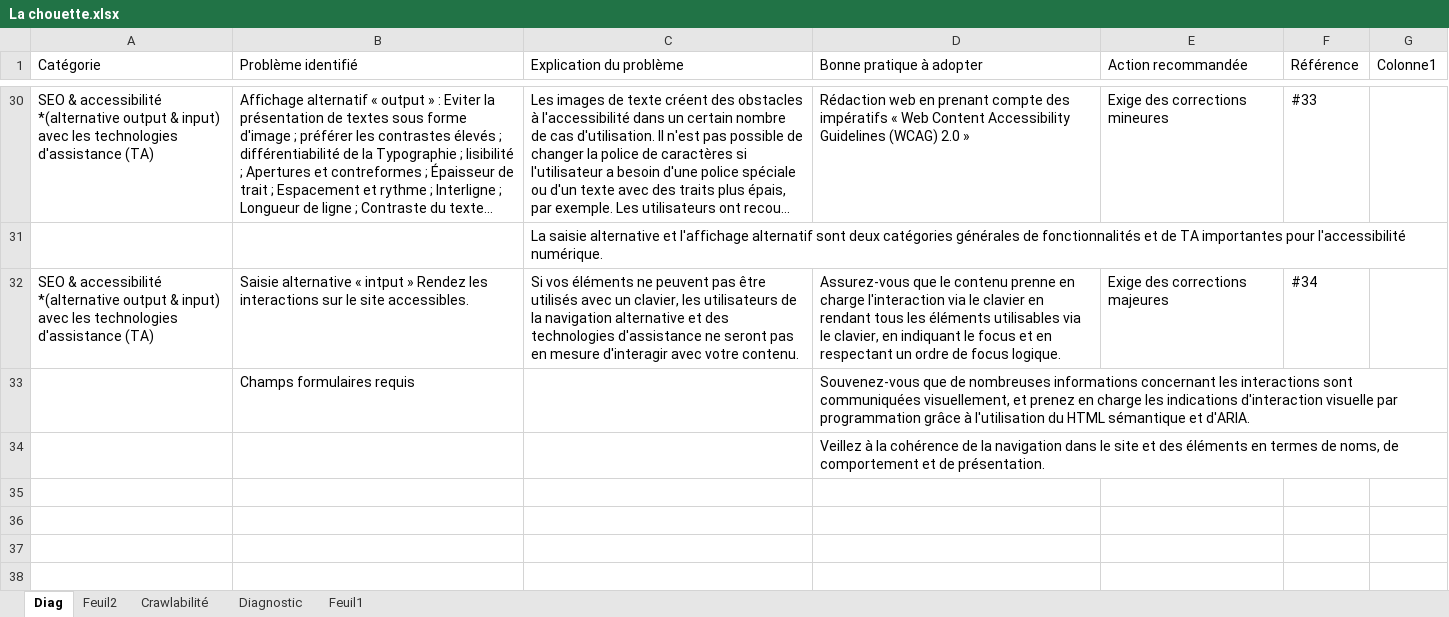
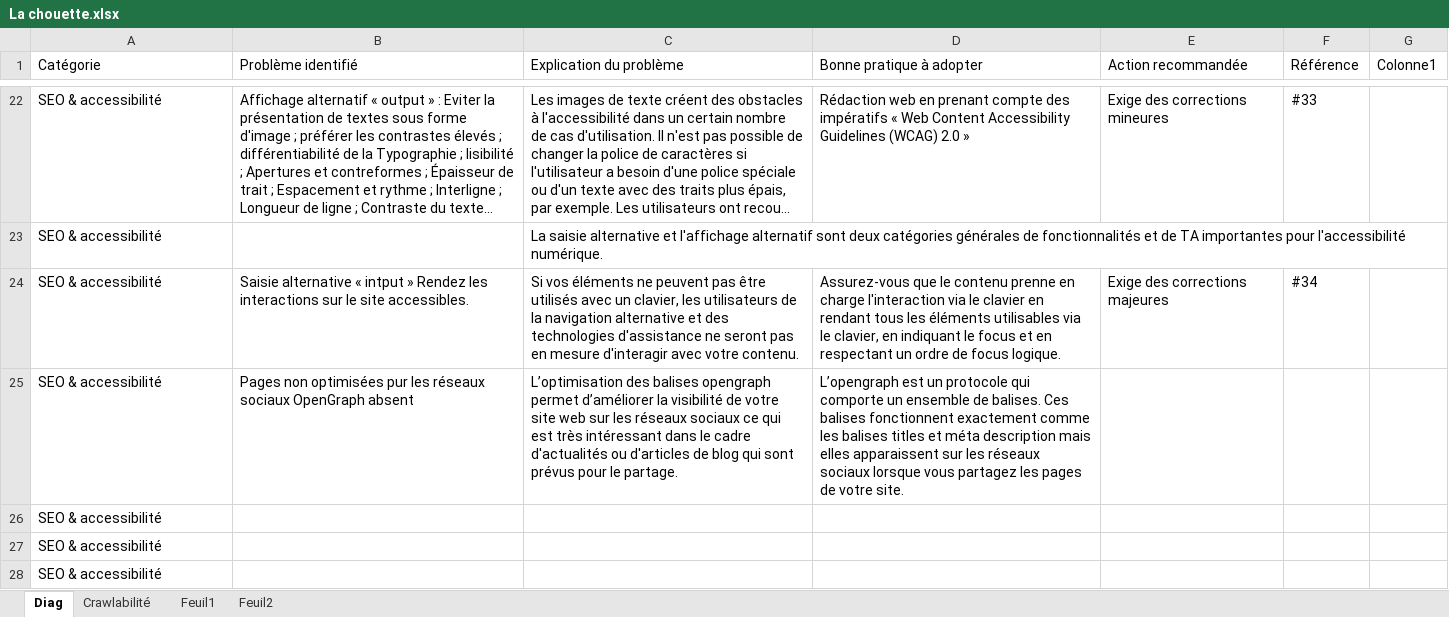
Before and after one commit to Nawak34/Chouette, an Excel workbook: La chouette.xlsx, sheet Diag, drawn as a sheet; only a part is shown, gaps mark what is left out; long unchanged cells end in …; values as stored, in another font and other column widths than the file's, no cell formats; table styles not drawn; removed rows and columns are numbered as before the commit, all else as after; the diff covers the shown part only; the diff names each change by its address in the sheet, - before the commit and + after, or states it on an @@ line.

```diff
--- a/La chouette.xlsx (sheet Diag)
+++ b/La chouette.xlsx (sheet Diag)
-sheet tab: Diagnostic
@@ sheet tab order changed: Diag | Crawlabilité | Feuil1 | Feuil2 @@
-A22 (Catégorie): …& accessibilité *(alternative output & input) avec les technologies d'assistance (TA)
+A22 (Catégorie): …& accessibilité
-A23 (Catégorie): (empty)
+A23 (Catégorie): SEO & accessibilité
-A24 (Catégorie): …& accessibilité *(alternative output & input) avec les technologies d'assistance (TA)
+A24 (Catégorie): …& accessibilité
-row 33:  | Champs formulaires requis |  | Souvenez-vous que de nombreuses informations concernant les interactions sont communiquées visuellement, et prenez en charge les indications d'interaction visuelle par programmation grâce à l'utilisation du HTML sémantique et d'ARIA.
-row 34:  |  |  | Veillez à la cohérence de la navigation dans le site et des éléments en termes de noms, de comportement et de présentation.
+row 25: SEO & accessibilité | Pages non optimisées pur les réseaux sociaux OpenGraph absent | L’optimisation des balises opengraph permet d’améliorer la visibilité de votre site web sur les réseaux sociaux ce qui est très intéressant dans le cadre d'actualités ou d'articles de blog qui sont prévus pour le partage. | L’opengraph est un protocole qui comporte un ensemble de balises. Ces balises fonctionnent exactement comme les balises titles et méta description mais elles apparaissent sur les réseaux sociaux lorsque vous partagez les pages de votre site.
+row 26: SEO & accessibilité
+row 27: SEO & accessibilité
+row 28: SEO & accessibilité
```
Also changed, not shown: 8 removed rows and 28 edited cells elsewhere in this sheet, sheet Crawlabilité, sheet Feuil2, sheet Feuil1, cell formats, charts or pictures, 2 other files.
